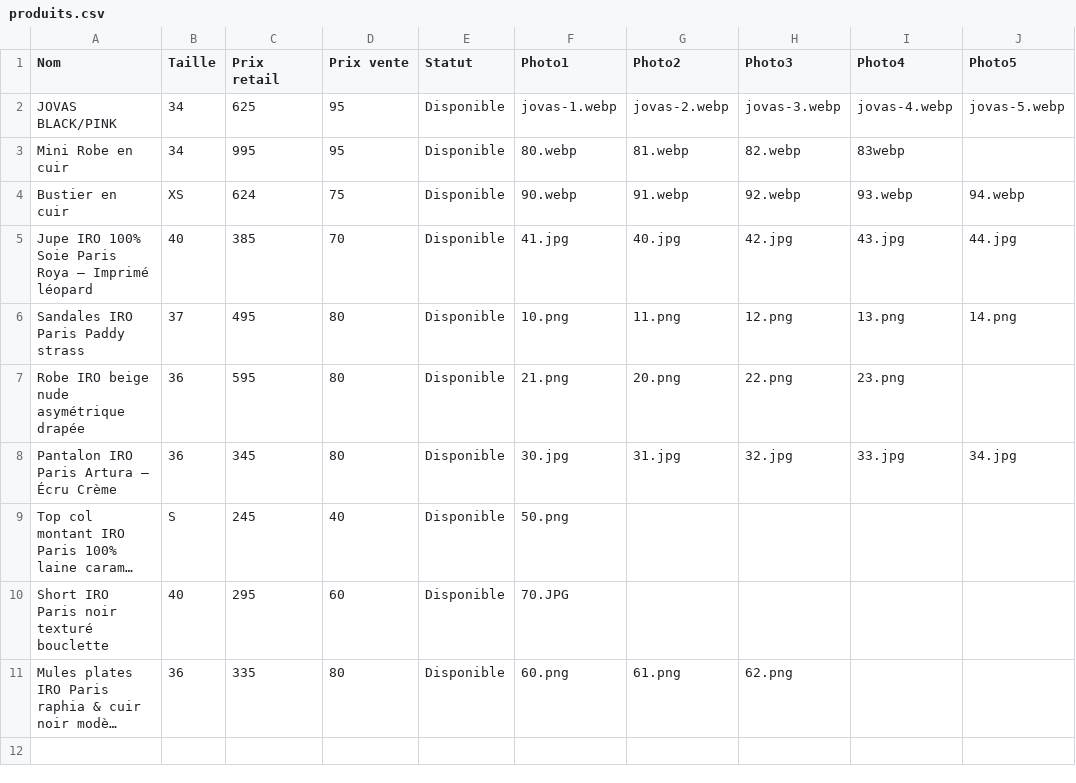
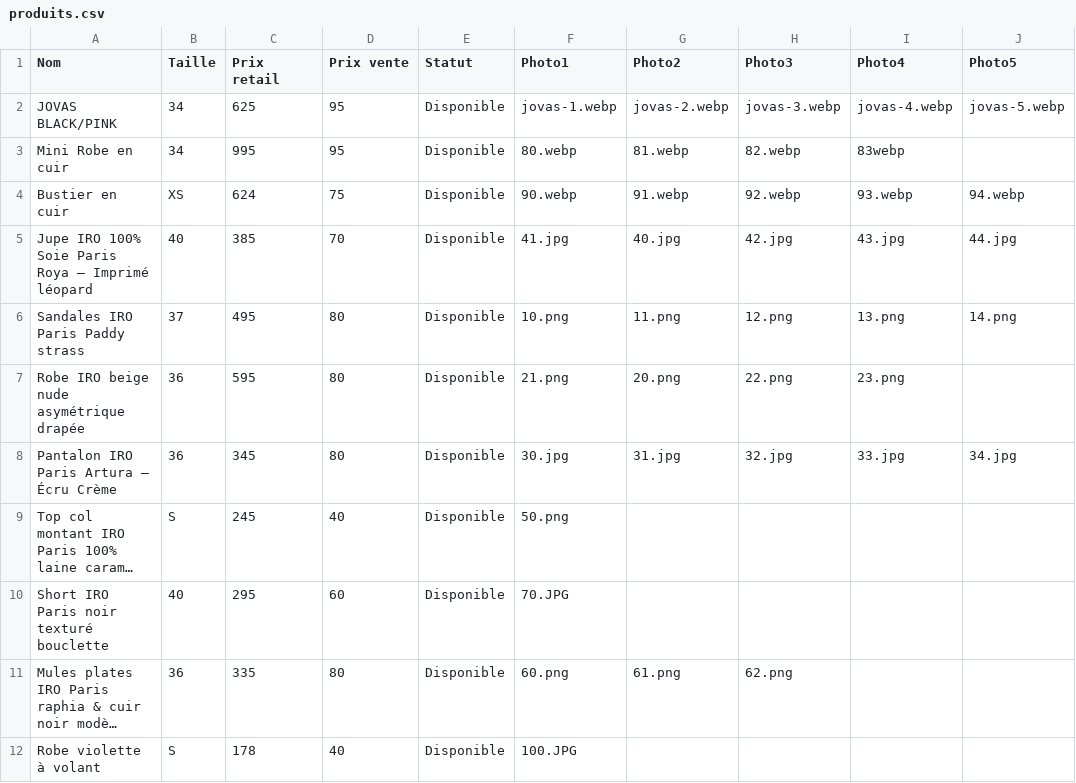
Before and after one commit to spaps74/catalogue-iro, a CSV file: produits.csv, drawn as a sheet; long unchanged cells end in …; the diff names each change by its address in the sheet, - before the commit and + after, or states it on an @@ line.

Commit message:
Update produits.csv

```diff
--- a/produits.csv
+++ b/produits.csv
+row 12: Robe violette à volant | S | 178 | 40 | Disponible | 100.JPG
```
